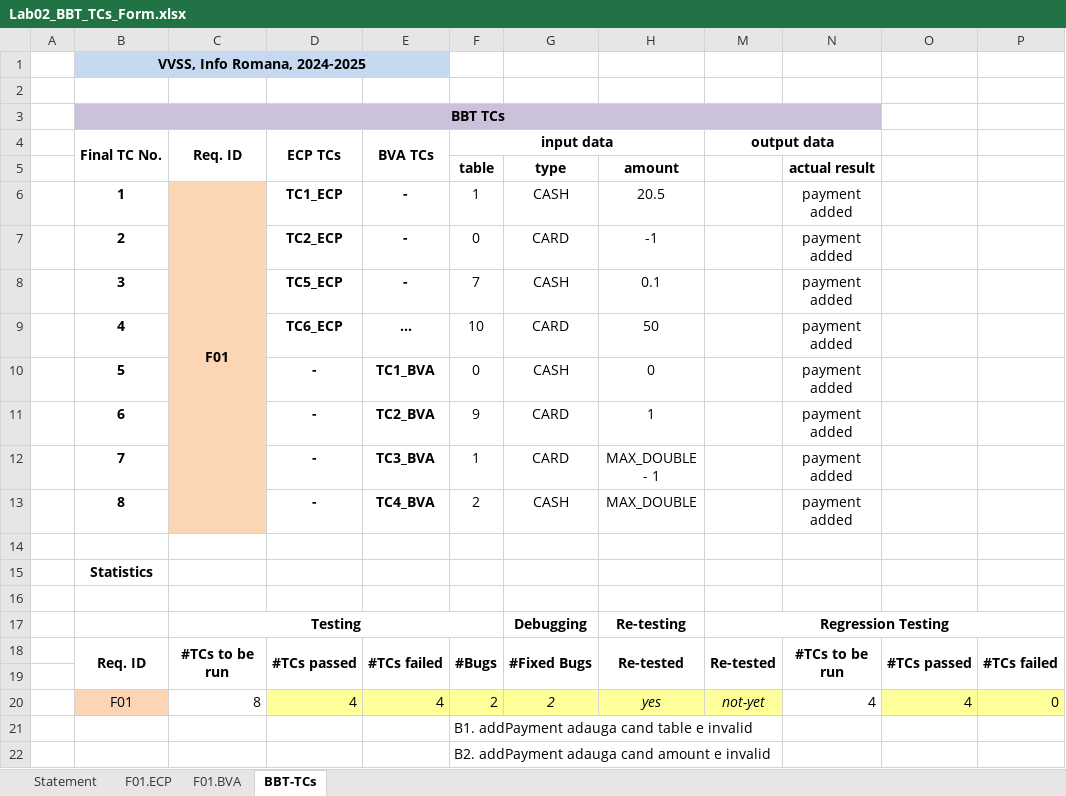
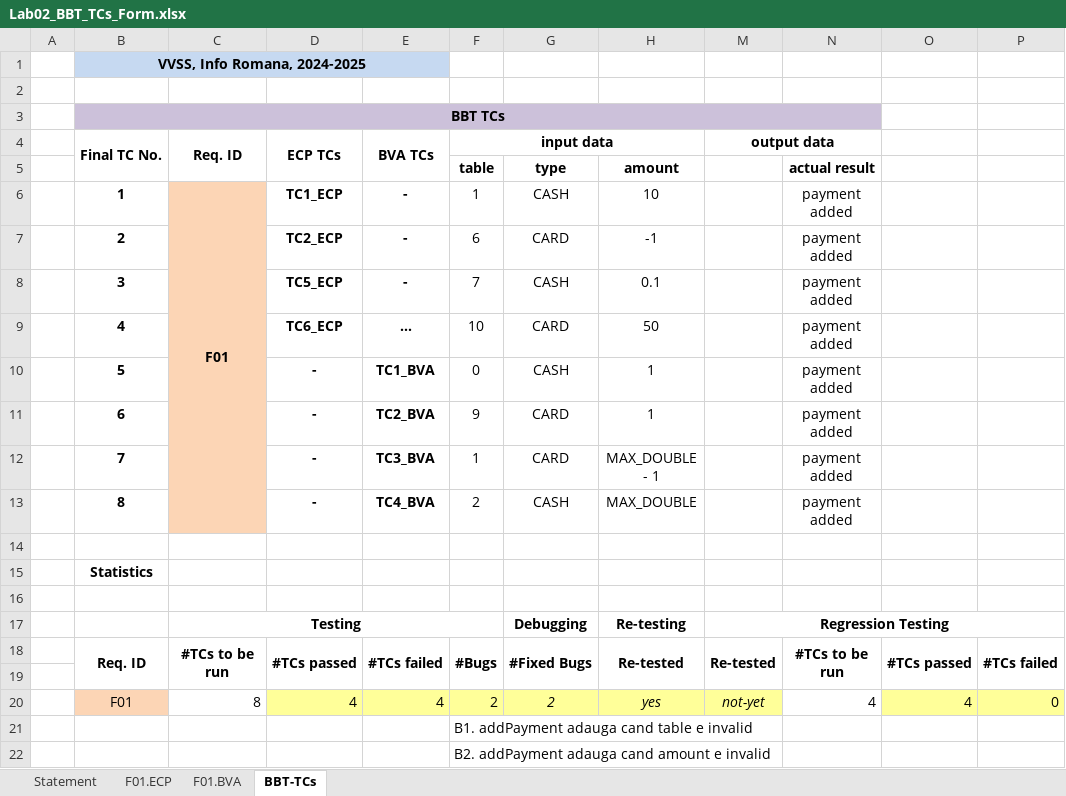
Before and after one commit to sebi157/LabVVSSPizzaShopMirceaMihu, an Excel workbook: Docs/Lab02/Lab02_BBT_TCs_Form.xlsx, sheet BBT-TCs, drawn as a sheet; values as stored, in another font and other column widths than the file's, no borders; the diff names each change by its address in the sheet, - before the commit and + after, or states it on an @@ line.

```diff
--- a/Docs/Lab02/Lab02_BBT_TCs_Form.xlsx (sheet BBT-TCs)
+++ b/Docs/Lab02/Lab02_BBT_TCs_Form.xlsx (sheet BBT-TCs)
-H6: 20.5
+H6: 10
-F7 (input data): 0
+F7 (input data): 6
-H10: 0
+H10: 1
```
Also changed, not shown: sheet F01.ECP, sheet F01.BVA, hidden cells, 1 other file.
